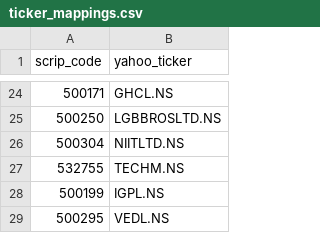
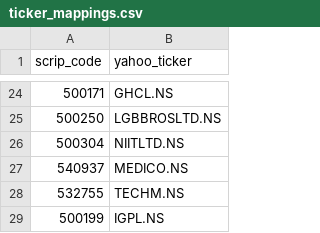
Before and after one commit to dones97/Portfolio-Returns, a CSV file: ticker_mappings.csv, drawn as a sheet; only a part is shown, gaps mark what is left out; the shorter side is filled out with more unchanged rows; the diff names each change by its address in the sheet, - before the commit and + after, or states it on an @@ line.

Commit message:
Add MEDICO.NS mapping to ticker_mappings.csv

```diff
--- a/ticker_mappings.csv
+++ b/ticker_mappings.csv
+row 27: 540937 | MEDICO.NS
```
